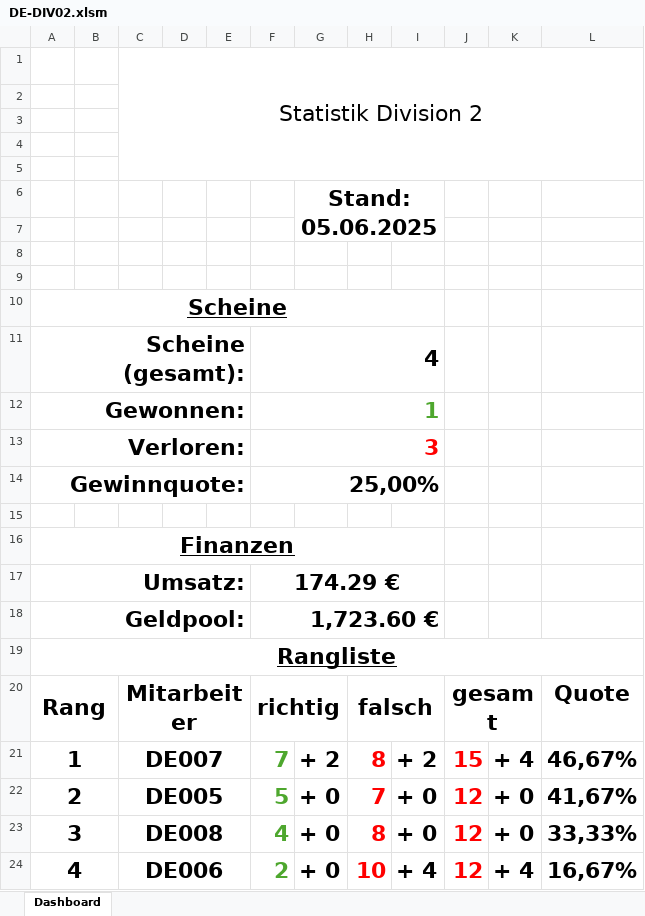
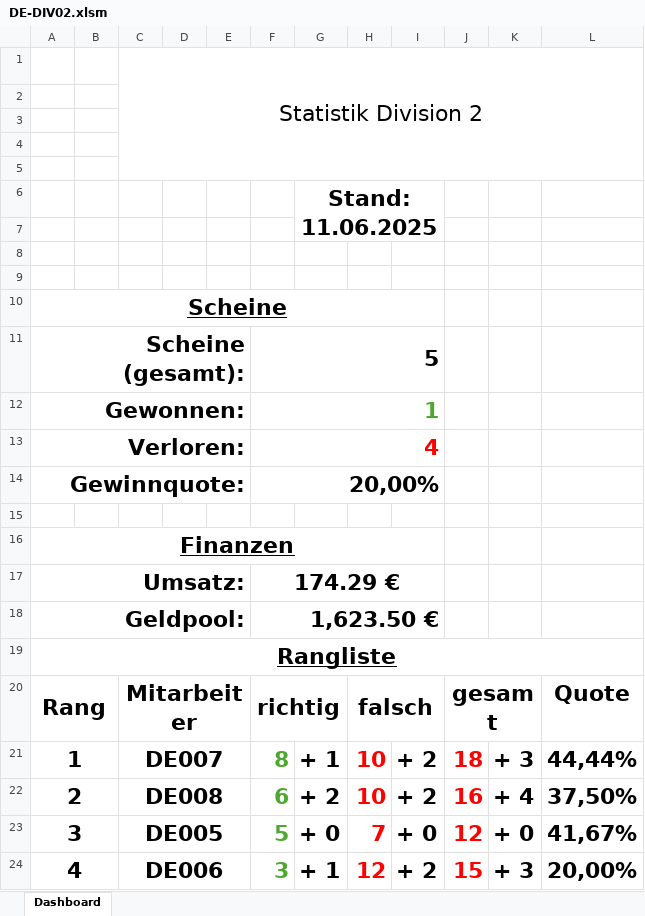
Before and after one commit to GreenRocketOfficial/green.rocket.com, an Excel workbook: DE-DIV02.xlsm, sheet Dashboard, drawn as a sheet; values as stored, in another font and other column widths than the file's, no borders; charts and pictures not drawn; removed rows and columns are numbered as before the commit, all else as after; the diff names each change by its address in the sheet, - before the commit and + after, or states it on an @@ line.

```diff
--- a/DE-DIV02.xlsm (sheet Dashboard)
+++ b/DE-DIV02.xlsm (sheet Dashboard)
-G6: Stand: 05.06.2025
+G6: Stand: 11.06.2025
-F11: 4
+F11: 5
-F13: 3
+F13: 4
-F14: 25,00%
+F14: 20,00%
-F18: 1,723.60 €
+F18: 1,623.50 €
-F21: 7
+F21: 8
-G21: + 2
+G21: + 1
-H21: 8
+H21: 10
-J21: 15
+J21: 18
-K21: + 4
+K21: + 3
-L21: 46,67%
+L21: 44,44%
+row 22: 2 |  | DE008 |  |  | 6 | + 2 | 10 | + 2 | 16 | + 4 | 37,50%
-A23: 2
+A23: 3
-row 23: 3 |  | DE008 |  |  | 4 | + 0 | 8 | + 0 | 12 | + 0 | 33,33%
-row 24: 4 |  | DE006 |  |  | 2 | + 0 | 10 | + 4 | 12 | + 4 | 16,67%
+row 24: 4 |  | DE006 |  |  | 3 | + 1 | 12 | + 2 | 15 | + 3 | 20,00%
```
Also changed, not shown: formulas that keep their value, DE001.xlsm, DE005.xlsm, 10 other files.
